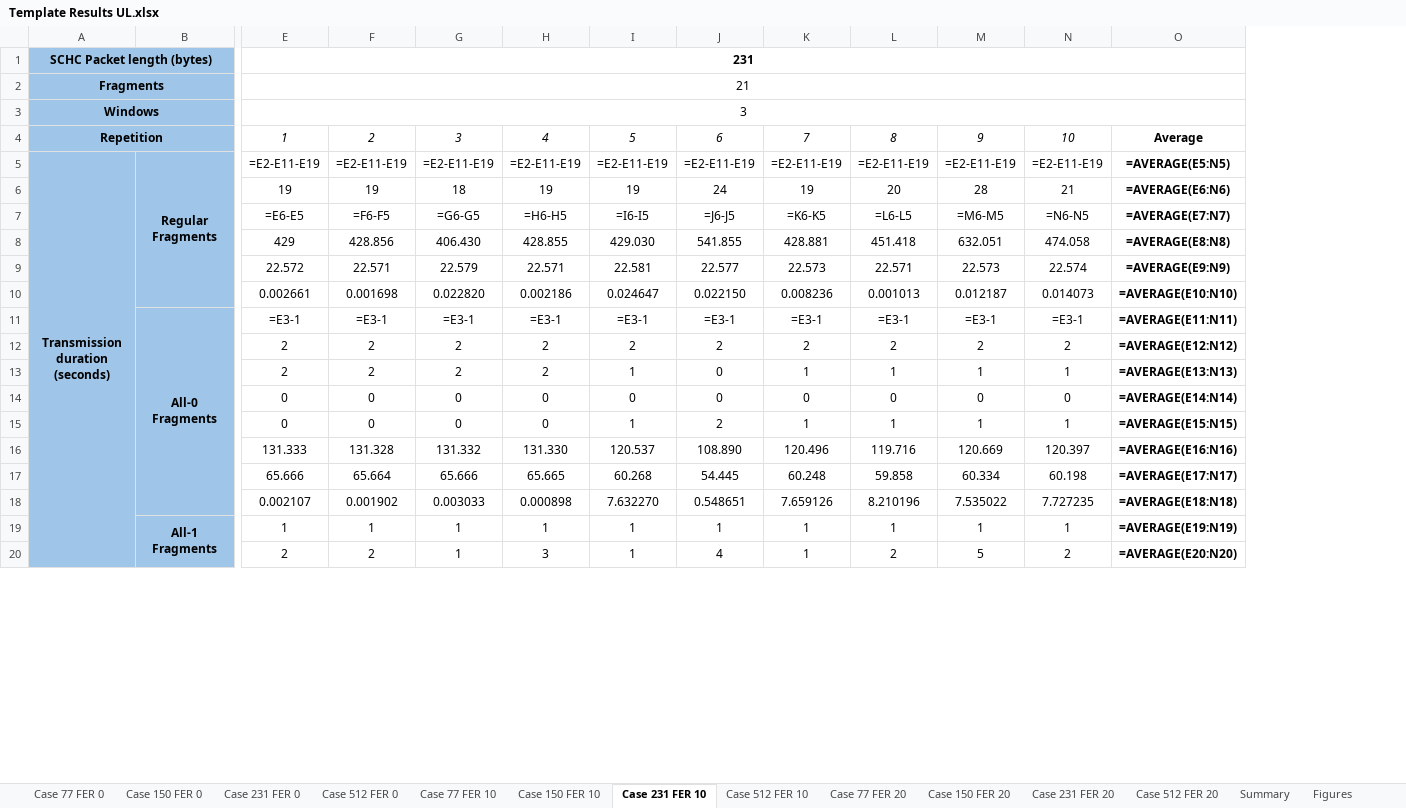
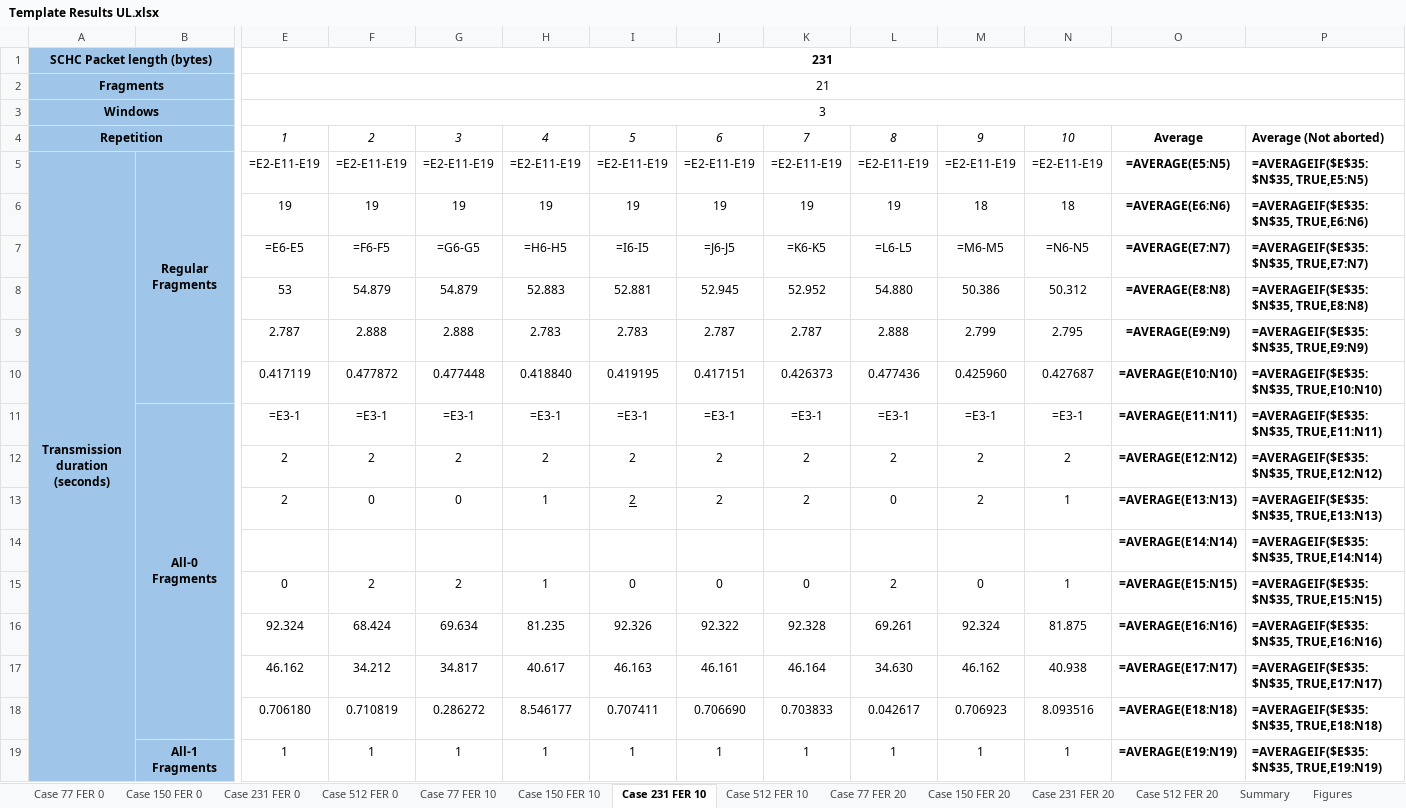
Before and after one commit to saguilarDevel/schcFox, an Excel workbook: results/Template Results UL.xlsx, sheet Case 231 FER 10, drawn as a sheet; only a part is shown, gaps mark what is left out; values as stored, in another font and other column widths than the file's, no borders; formulas without a stored value are shown as written; removed rows and columns are numbered as before the commit, all else as after; rows hold the shown columns only; the diff covers the shown part only; the diff names each change by its address in the sheet, - before the commit and + after, or states it on an @@ line.

```diff
--- a/results/Template Results UL.xlsx (sheet Case 231 FER 10)
+++ b/results/Template Results UL.xlsx (sheet Case 231 FER 10)
+column P, rows 4-7: Average (Not aborted) | =AVERAGEIF($E$35:$N$35, TRUE,E5:N5) | =AVERAGEIF($E$35:$N$35, TRUE,E6:N6) | =AVERAGEIF($E$35:$N$35, TRUE,E7:N7); rows 11-12: =AVERAGEIF($E$35:$N$35, TRUE,E11:N11) | =AVERAGEIF($E$35:$N$35, TRUE,E12:N12); row 19: =AVERAGEIF($E$35:$N$35, TRUE,E19:N19)
-G6: 18
+G6: 19
-J6: 24
+J6: 19
-L6: 20
+L6: 19
-M6: 28
+M6: 18
-N6: 21
+N6: 18
-row 8:  |  | 429 | 428.856 | 406.430 | 428.855 | 429.030 | 541.855 | 428.881 | 451.418 | 632.051 | 474.058 | =AVERAGE(E8:N8)
-row 9:  |  | 22.572 | 22.571 | 22.579 | 22.571 | 22.581 | 22.577 | 22.573 | 22.571 | 22.573 | 22.574 | =AVERAGE(E9:N9)
-row 10:  |  | 0.002661 | 0.001698 | 0.022820 | 0.002186 | 0.024647 | 0.022150 | 0.008236 | 0.001013 | 0.012187 | 0.014073 | =AVERAGE(E10:N10)
+row 8:  |  | 53 | 54.879 | 54.879 | 52.883 | 52.881 | 52.945 | 52.952 | 54.880 | 50.386 | 50.312 | =AVERAGE(E8:N8) | =AVERAGEIF($E$35:$N$35, TRUE,E8:N8)
+row 9:  |  | 2.787 | 2.888 | 2.888 | 2.783 | 2.783 | 2.787 | 2.787 | 2.888 | 2.799 | 2.795 | =AVERAGE(E9:N9) | =AVERAGEIF($E$35:$N$35, TRUE,E9:N9)
+row 10:  |  | 0.417119 | 0.477872 | 0.477448 | 0.418840 | 0.419195 | 0.417151 | 0.426373 | 0.477436 | 0.425960 | 0.427687 | =AVERAGE(E10:N10) | =AVERAGEIF($E$35:$N$35, TRUE,E10:N10)
-row 13:  |  | 2 | 2 | 2 | 2 | 1 | 0 | 1 | 1 | 1 | 1 | =AVERAGE(E13:N13)
-row 14:  |  | 0 | 0 | 0 | 0 | 0 | 0 | 0 | 0 | 0 | 0 | =AVERAGE(E14:N14)
-row 15:  |  | 0 | 0 | 0 | 0 | 1 | 2 | 1 | 1 | 1 | 1 | =AVERAGE(E15:N15)
-row 16:  |  | 131.333 | 131.328 | 131.332 | 131.330 | 120.537 | 108.890 | 120.496 | 119.716 | 120.669 | 120.397 | =AVERAGE(E16:N16)
-row 17:  |  | 65.666 | 65.664 | 65.666 | 65.665 | 60.268 | 54.445 | 60.248 | 59.858 | 60.334 | 60.198 | =AVERAGE(E17:N17)
-row 18:  |  | 0.002107 | 0.001902 | 0.003033 | 0.000898 | 7.632270 | 0.548651 | 7.659126 | 8.210196 | 7.535022 | 7.727235 | =AVERAGE(E18:N18)
+row 13:  |  | 2 | 0 | 0 | 1 | 2 | 2 | 2 | 0 | 2 | 1 | =AVERAGE(E13:N13) | =AVERAGEIF($E$35:$N$35, TRUE,E13:N13)
+row 14:  |  |  |  |  |  |  |  |  |  |  |  | =AVERAGE(E14:N14) | =AVERAGEIF($E$35:$N$35, TRUE,E14:N14)
+row 15:  |  | 0 | 2 | 2 | 1 | 0 | 0 | 0 | 2 | 0 | 1 | =AVERAGE(E15:N15) | =AVERAGEIF($E$35:$N$35, TRUE,E15:N15)
+row 16:  |  | 92.324 | 68.424 | 69.634 | 81.235 | 92.326 | 92.322 | 92.328 | 69.261 | 92.324 | 81.875 | =AVERAGE(E16:N16) | =AVERAGEIF($E$35:$N$35, TRUE,E16:N16)
+row 17:  |  | 46.162 | 34.212 | 34.817 | 40.617 | 46.163 | 46.161 | 46.164 | 34.630 | 46.162 | 40.938 | =AVERAGE(E17:N17) | =AVERAGEIF($E$35:$N$35, TRUE,E17:N17)
+row 18:  |  | 0.706180 | 0.710819 | 0.286272 | 8.546177 | 0.707411 | 0.706690 | 0.703833 | 0.042617 | 0.706923 | 8.093516 | =AVERAGE(E18:N18) | =AVERAGEIF($E$35:$N$35, TRUE,E18:N18)
-row 20:  |  | 2 | 2 | 1 | 3 | 1 | 4 | 1 | 2 | 5 | 2 | =AVERAGE(E20:N20)
```
Also changed, not shown: 10 added rows, 7 removed rows and 26 edited cells elsewhere in this sheet, sheet Case 77 FER 20, sheet Case 77 FER 10, sheet Case 231 FER 20, sheet Case 150 FER 20, sheet Case 512 FER 10, sheet Case 512 FER 20, 7 more sheets, charts or pictures, 4 other files.
